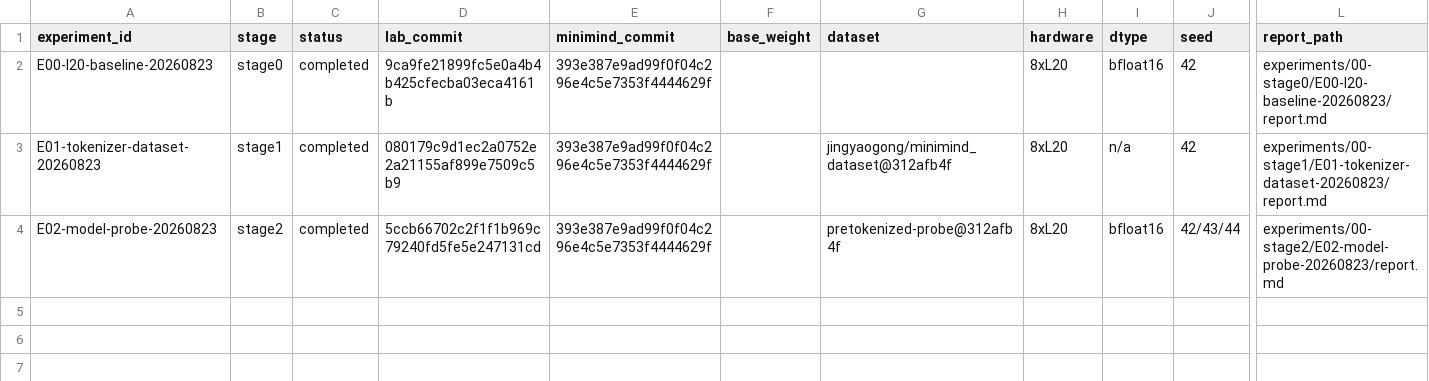
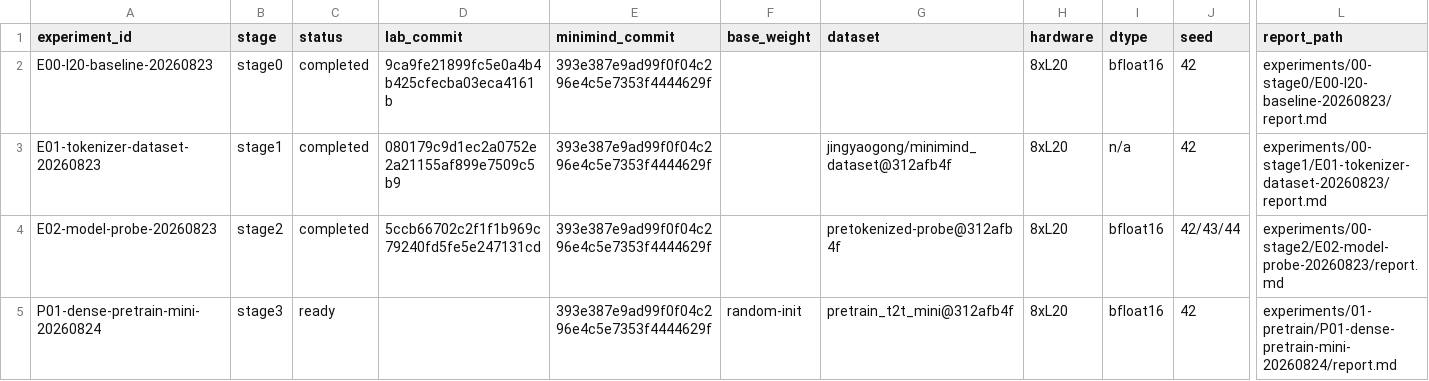
Before and after one commit to Qi18/minimind-lab, a CSV file: experiments/registry.csv, drawn as a sheet; only a part is shown, gaps mark what is left out; rows hold the shown columns only; the diff names each change by its address in the sheet, - before the commit and + after, or states it on an @@ line.

Commit message:
stage3: add P01 dense pretrain run

```diff
--- a/experiments/registry.csv
+++ b/experiments/registry.csv
+row 5: P01-dense-pretrain-mini-20260824 | stage3 | ready |  | 393e387e9ad99f0f04c296e4c5e7353f4444629f | random-init | pretrain_t2t_mini@312afb4f | 8xL20 | bfloat16 | 42 | experiments/01-pretrain/P01-dense-pretrain-mini-20260824/report.md
```
Also changed, not shown: 8 other files.
